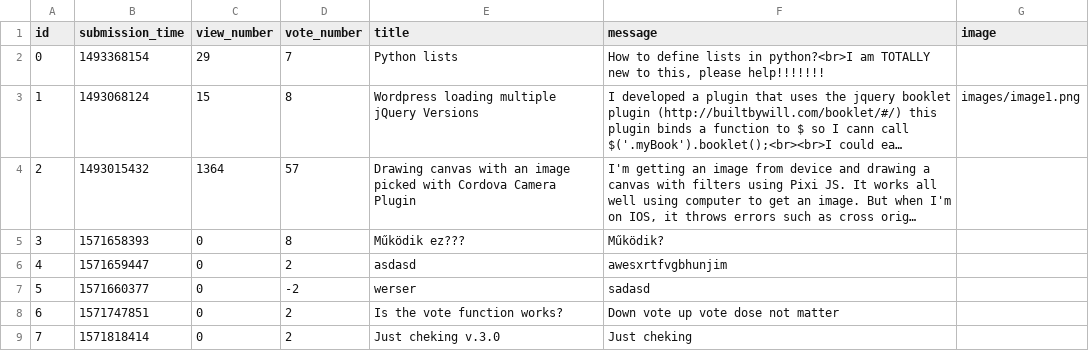
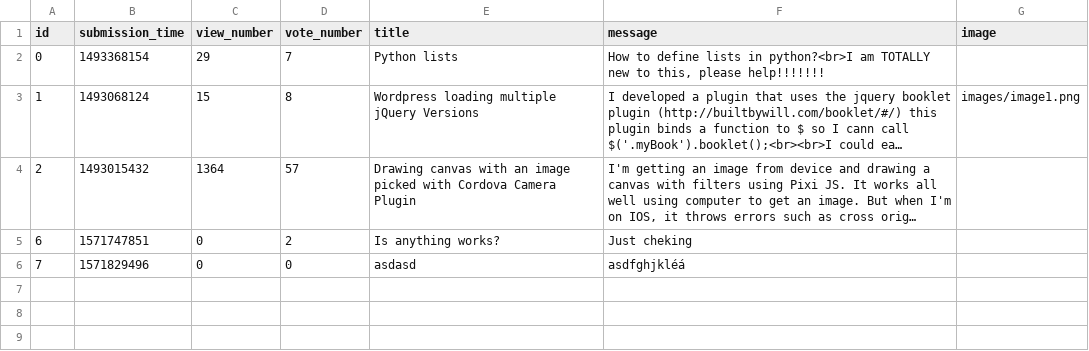
Before and after one commit to Niarit/ask-mate-python, a CSV file: question.csv, drawn as a sheet; long unchanged cells end in …; removed rows and columns are numbered as before the commit, all else as after; the diff names each change by its address in the sheet, - before the commit and + after, or states it on an @@ line.

```diff
--- a/question.csv
+++ b/question.csv
-row 5: 3 | 1571658393 | 0 | 8 | Működik ez??? | Működik?
-row 6: 4 | 1571659447 | 0 | 2 | asdasd | awesxrtfvgbhunjim
-row 7: 5 | 1571660377 | 0 | -2 | werser | sadasd
-E5 (title): Is the vote function works?
+E5 (title): Is anything works?
-F5 (message): Down vote up vote dose not matter
+F5 (message): Just cheking
-B6 (submission_time): 1571818414
+B6 (submission_time): 1571829496
-D6 (vote_number): 2
+D6 (vote_number): 0
-E6 (title): Just cheking v.3.0
+E6 (title): asdasd
-F6 (message): Just cheking
+F6 (message): asdfghjkléá
```
Also changed, not shown: answer.csv, 2 other files.
